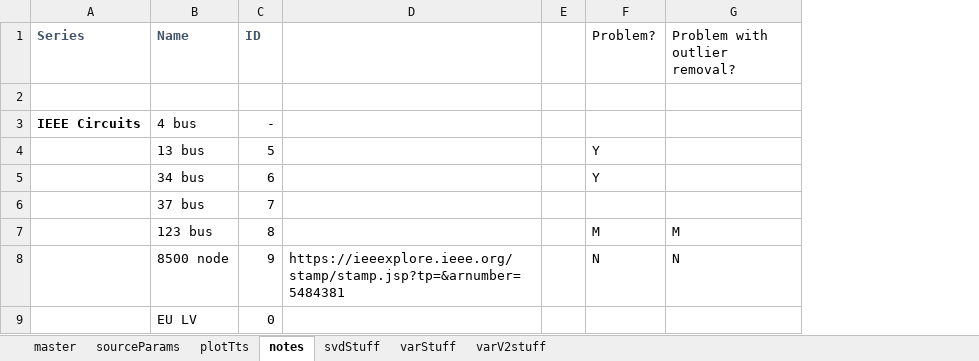
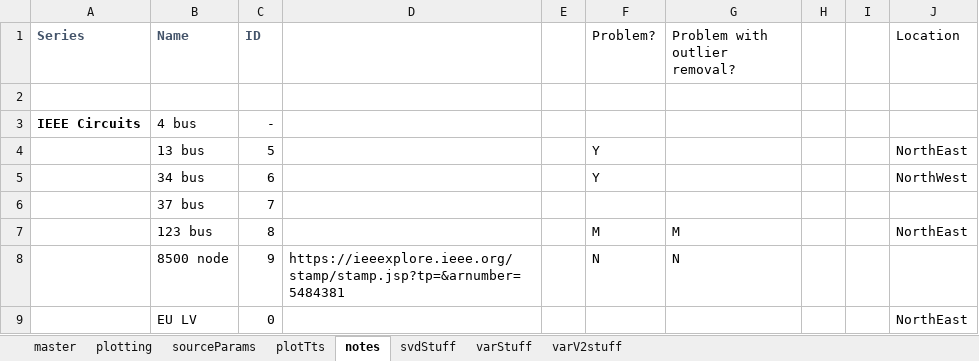
Before and after one commit to Constancellc/epg-psopt, an Excel workbook: ptech18/ieee_tn/distribution_circuits.xlsx, sheet notes, drawn as a sheet; only a part is shown; values as stored, in another font and other column widths than the file's, no borders; the diff names each change by its address in the sheet, - before the commit and + after, or states it on an @@ line.

```diff
--- a/ptech18/ieee_tn/distribution_circuits.xlsx (sheet notes)
+++ b/ptech18/ieee_tn/distribution_circuits.xlsx (sheet notes)
+sheet tab: plotting
+column H, empty
+column I, empty
+column J (Location), rows 4-9: NorthEast | NorthWest |  | NorthEast |  | NorthEast
```
Also changed, not shown: charts or pictures, 16 other files.
